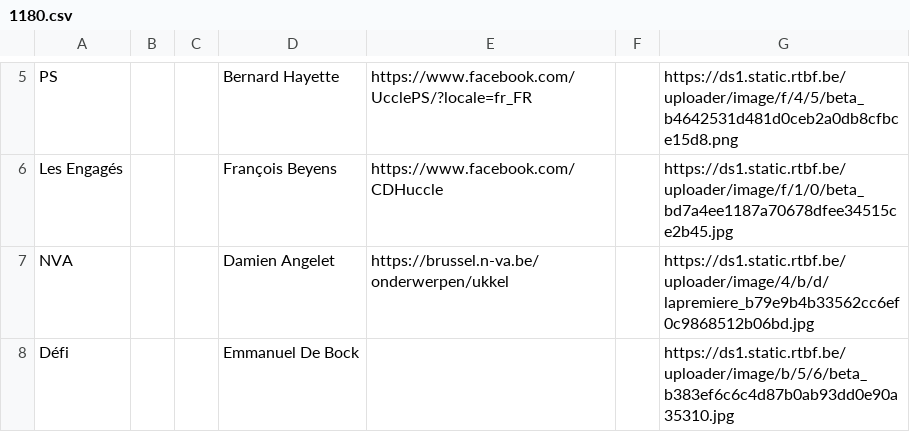
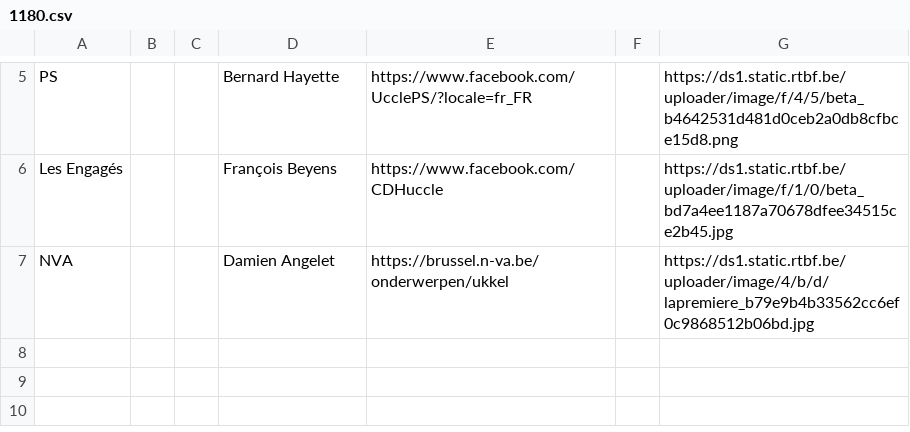
Before and after one commit to amcaw/electionslists, a CSV file: 1180.csv, drawn as a sheet; only a part is shown, gaps mark what is left out; the diff names each change by its address in the sheet, - before the commit and + after, or states it on an @@ line.

Commit message:
Upload CSV file

```diff
--- a/1180.csv
+++ b/1180.csv
-row 8: Défi |  |  | Emmanuel De Bock |  |  | https://ds1.static.rtbf.be/uploader/image/b/5/6/beta_b383ef6c6c4d87b0ab93dd0e90a35310.jpg
```
